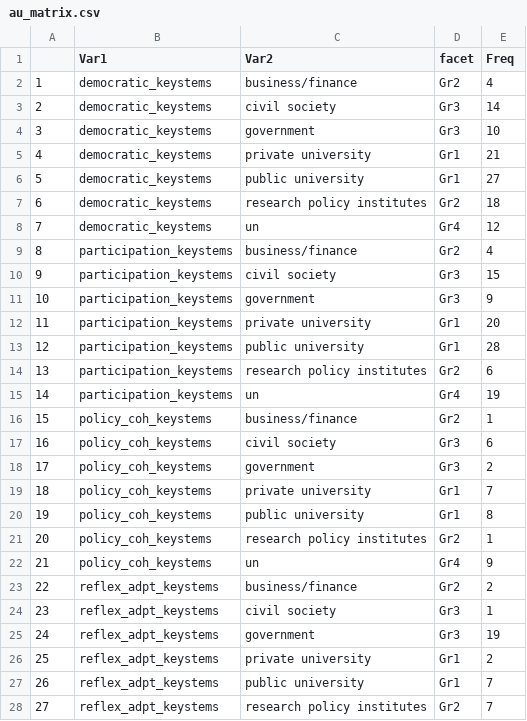
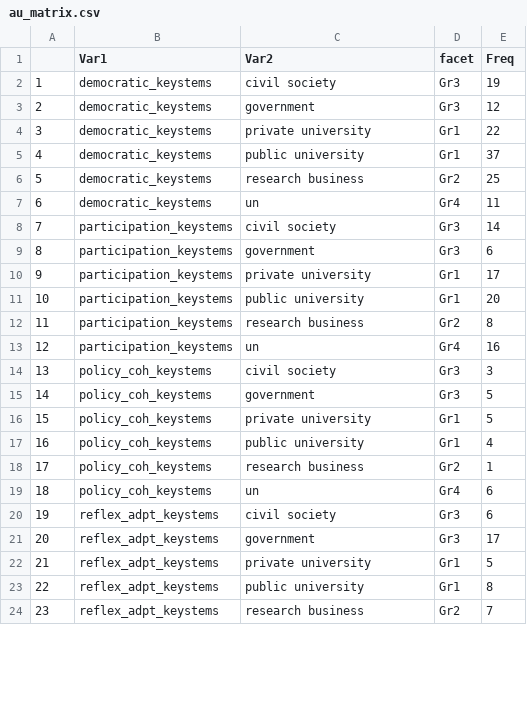
Before and after one commit to caitlinsarro/mpp_thesis, a CSV file: exports/au_matrix.csv, drawn as a sheet; only a part is shown; removed rows and columns are numbered as before the commit, all else as after; the diff covers the shown part only; the diff names each change by its address in the sheet, - before the commit and + after, or states it on an @@ line.

```diff
--- a/exports/au_matrix.csv
+++ b/exports/au_matrix.csv
-row 2: 1 | democratic_keystems | business/finance | Gr2 | 4
@@ column A renumbered from row 2 down @@
-E2 (Freq): 14
+E2 (Freq): 19
-E3 (Freq): 10
+E3 (Freq): 12
-E4 (Freq): 21
+E4 (Freq): 22
-E5 (Freq): 27
+E5 (Freq): 37
-C6 (Var2): research policy institutes
+C6 (Var2): research business
-E6 (Freq): 18
+E6 (Freq): 25
-E7 (Freq): 12
+E7 (Freq): 11
-row 9: 8 | participation_keystems | business/finance | Gr2 | 4
-E8 (Freq): 15
+E8 (Freq): 14
-E9 (Freq): 9
+E9 (Freq): 6
-E10 (Freq): 20
+E10 (Freq): 17
-E11 (Freq): 28
+E11 (Freq): 20
-C12 (Var2): research policy institutes
+C12 (Var2): research business
-E12 (Freq): 6
+E12 (Freq): 8
-E13 (Freq): 19
+E13 (Freq): 16
-row 16: 15 | policy_coh_keystems | business/finance | Gr2 | 1
-E14 (Freq): 6
+E14 (Freq): 3
-E15 (Freq): 2
+E15 (Freq): 5
-E16 (Freq): 7
+E16 (Freq): 5
-E17 (Freq): 8
+E17 (Freq): 4
-C18 (Var2): research policy institutes
+C18 (Var2): research business
-E19 (Freq): 9
+E19 (Freq): 6
-row 23: 22 | reflex_adpt_keystems | business/finance | Gr2 | 2
-E20 (Freq): 1
+E20 (Freq): 6
-E21 (Freq): 19
+E21 (Freq): 17
-E22 (Freq): 2
+E22 (Freq): 5
-E23 (Freq): 7
+E23 (Freq): 8
-C24 (Var2): research policy institutes
+C24 (Var2): research business
```
Also changed, not shown: 1 edited cell elsewhere in this file, data/au_diff_coding_removed_un_only.csv, data/au_diff_coding_un_only.csv, 5 other files.
